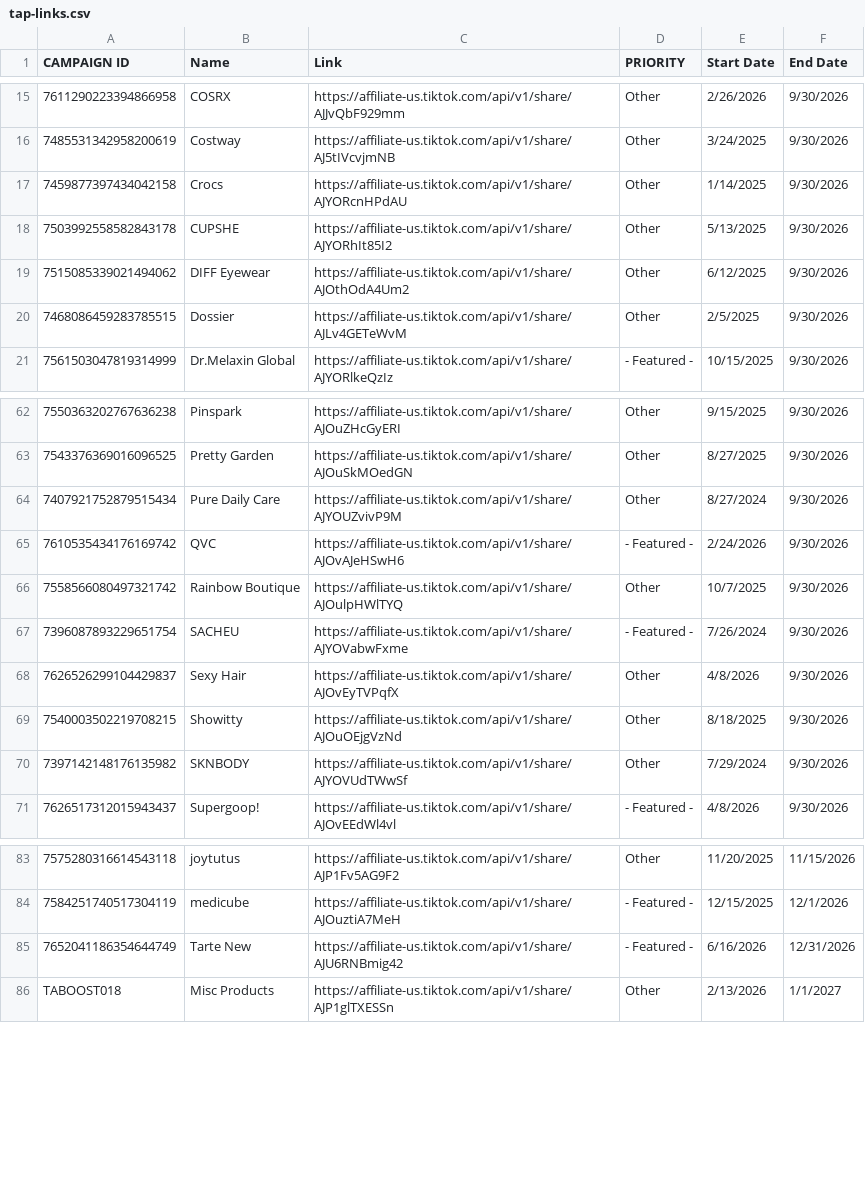
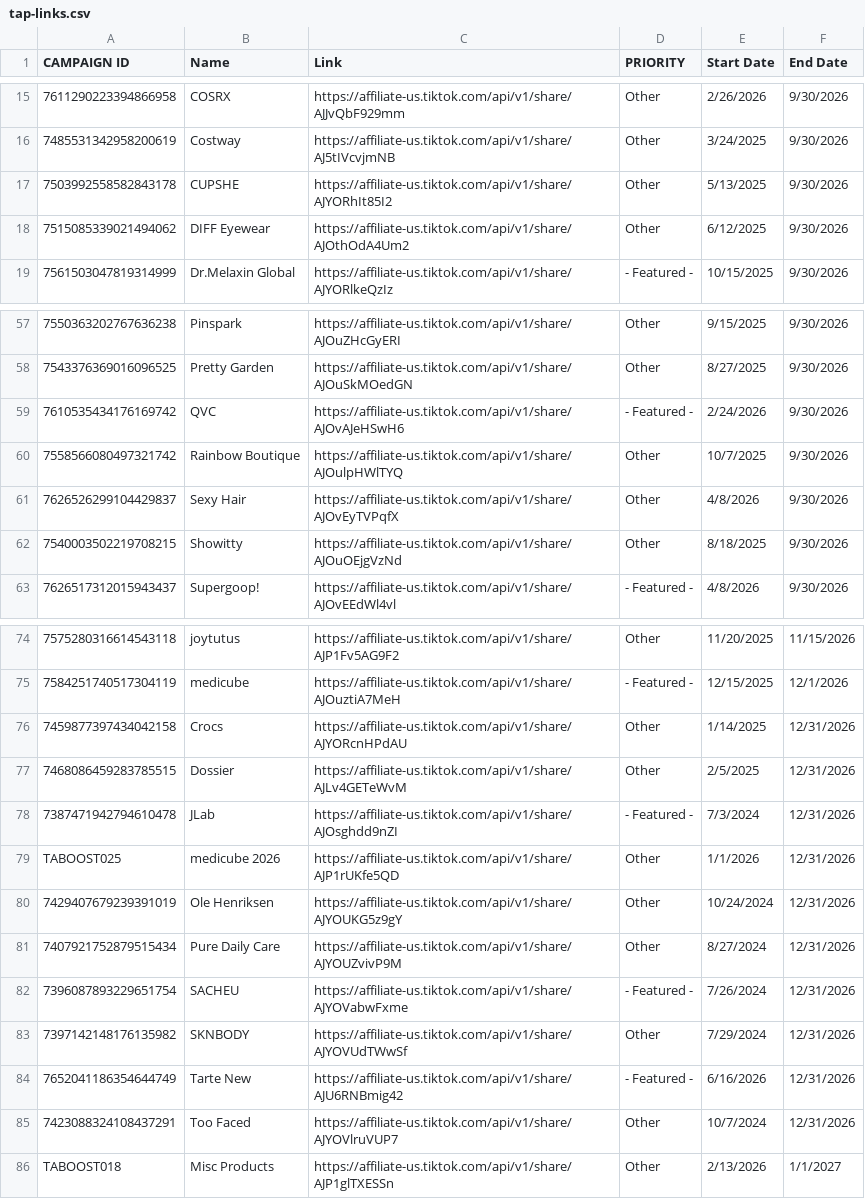
Before and after one commit to ceyre-boop/TABOOST-Shop, a CSV file: data/shop/tap-links.csv, drawn as a sheet; only a part is shown, gaps mark what is left out; removed rows and columns are numbered as before the commit, all else as after; the diff covers the shown part only; the diff names each change by its address in the sheet, - before the commit and + after, or states it on an @@ line.

Commit message:
Auto-sync: Totals, Current, History, TAP-Links, TAP-Products, Top-Products, Sugg-Products @ 2026-09-30T20:34:12.157Z

```diff
--- a/data/shop/tap-links.csv
+++ b/data/shop/tap-links.csv
-row 17: 7459877397434042158 | Crocs | https://affiliate-us.tiktok.com/api/v1/share/AJYORcnHPdAU | Other | 1/14/2025 | 9/30/2026
-row 20: 7468086459283785515 | Dossier | https://affiliate-us.tiktok.com/api/v1/share/AJLv4GETeWvM | Other | 2/5/2025 | 9/30/2026
-row 64: 7407921752879515434 | Pure Daily Care | https://affiliate-us.tiktok.com/api/v1/share/AJYOUZvivP9M | Other | 8/27/2024 | 9/30/2026
-row 67: 7396087893229651754 | SACHEU | https://affiliate-us.tiktok.com/api/v1/share/AJYOVabwFxme | - Featured - | 7/26/2024 | 9/30/2026
-row 70: 7397142148176135982 | SKNBODY | https://affiliate-us.tiktok.com/api/v1/share/AJYOVUdTWwSf | Other | 7/29/2024 | 9/30/2026
+row 76: 7459877397434042158 | Crocs | https://affiliate-us.tiktok.com/api/v1/share/AJYORcnHPdAU | Other | 1/14/2025 | 12/31/2026
+row 77: 7468086459283785515 | Dossier | https://affiliate-us.tiktok.com/api/v1/share/AJLv4GETeWvM | Other | 2/5/2025 | 12/31/2026
+row 78: 7387471942794610478 | JLab | https://affiliate-us.tiktok.com/api/v1/share/AJOsghdd9nZI | - Featured - | 7/3/2024 | 12/31/2026
+row 79: TABOOST025 | medicube 2026 | https://affiliate-us.tiktok.com/api/v1/share/AJP1rUKfe5QD | Other | 1/1/2026 | 12/31/2026
+row 80: 7429407679239391019 | Ole Henriksen | https://affiliate-us.tiktok.com/api/v1/share/AJYOUKG5z9gY | Other | 10/24/2024 | 12/31/2026
+row 81: 7407921752879515434 | Pure Daily Care | https://affiliate-us.tiktok.com/api/v1/share/AJYOUZvivP9M | Other | 8/27/2024 | 12/31/2026
+row 82: 7396087893229651754 | SACHEU | https://affiliate-us.tiktok.com/api/v1/share/AJYOVabwFxme | - Featured - | 7/26/2024 | 12/31/2026
+row 83: 7397142148176135982 | SKNBODY | https://affiliate-us.tiktok.com/api/v1/share/AJYOVUdTWwSf | Other | 7/29/2024 | 12/31/2026
+row 85: 7423088324108437291 | Too Faced | https://affiliate-us.tiktok.com/api/v1/share/AJYOVlruVUP7 | Other | 10/7/2024 | 12/31/2026
```
Also changed, not shown: 4 removed rows elsewhere in this file, data/shop/current.csv, data/shop/history.csv, 1 other file.
